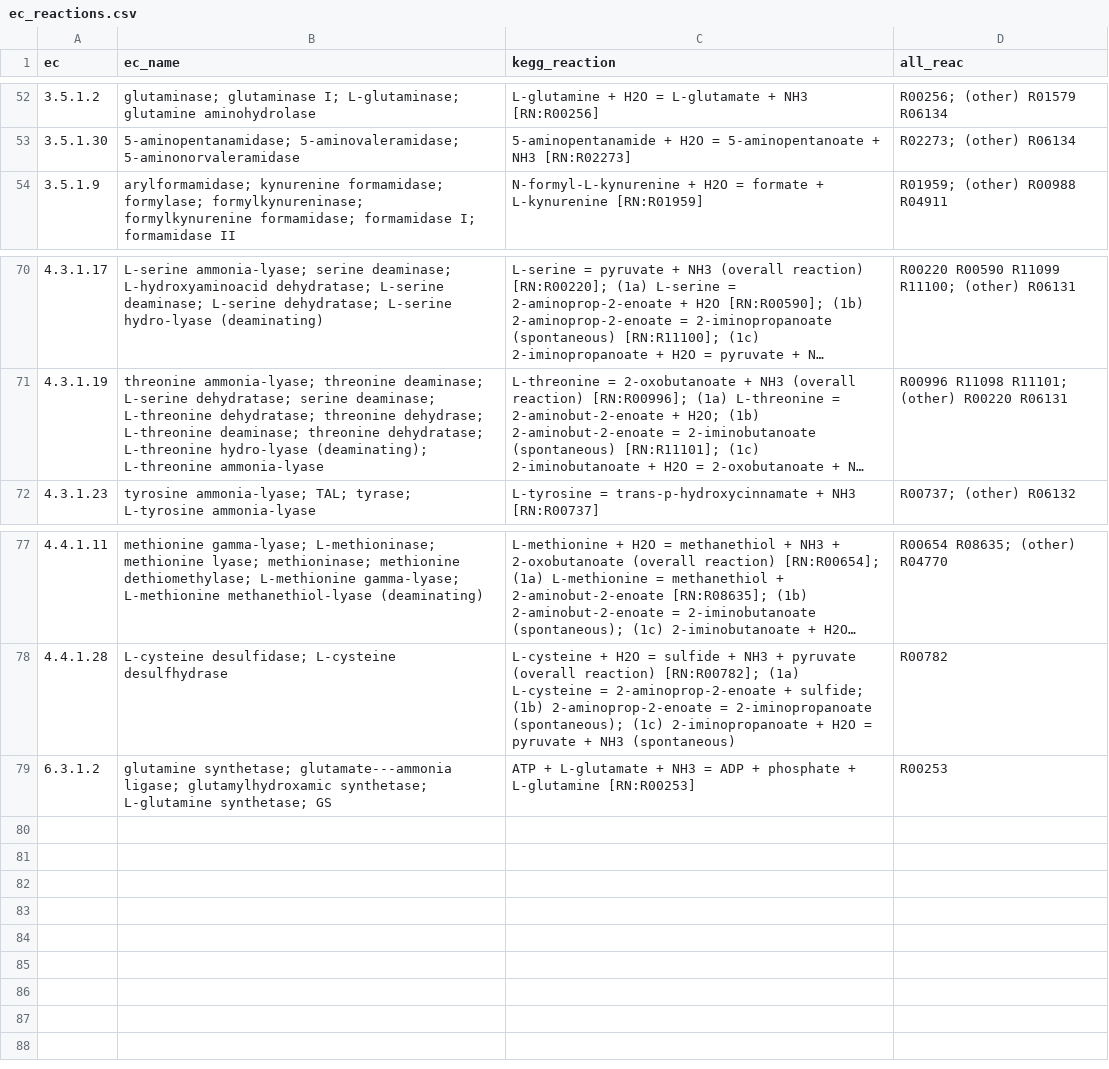
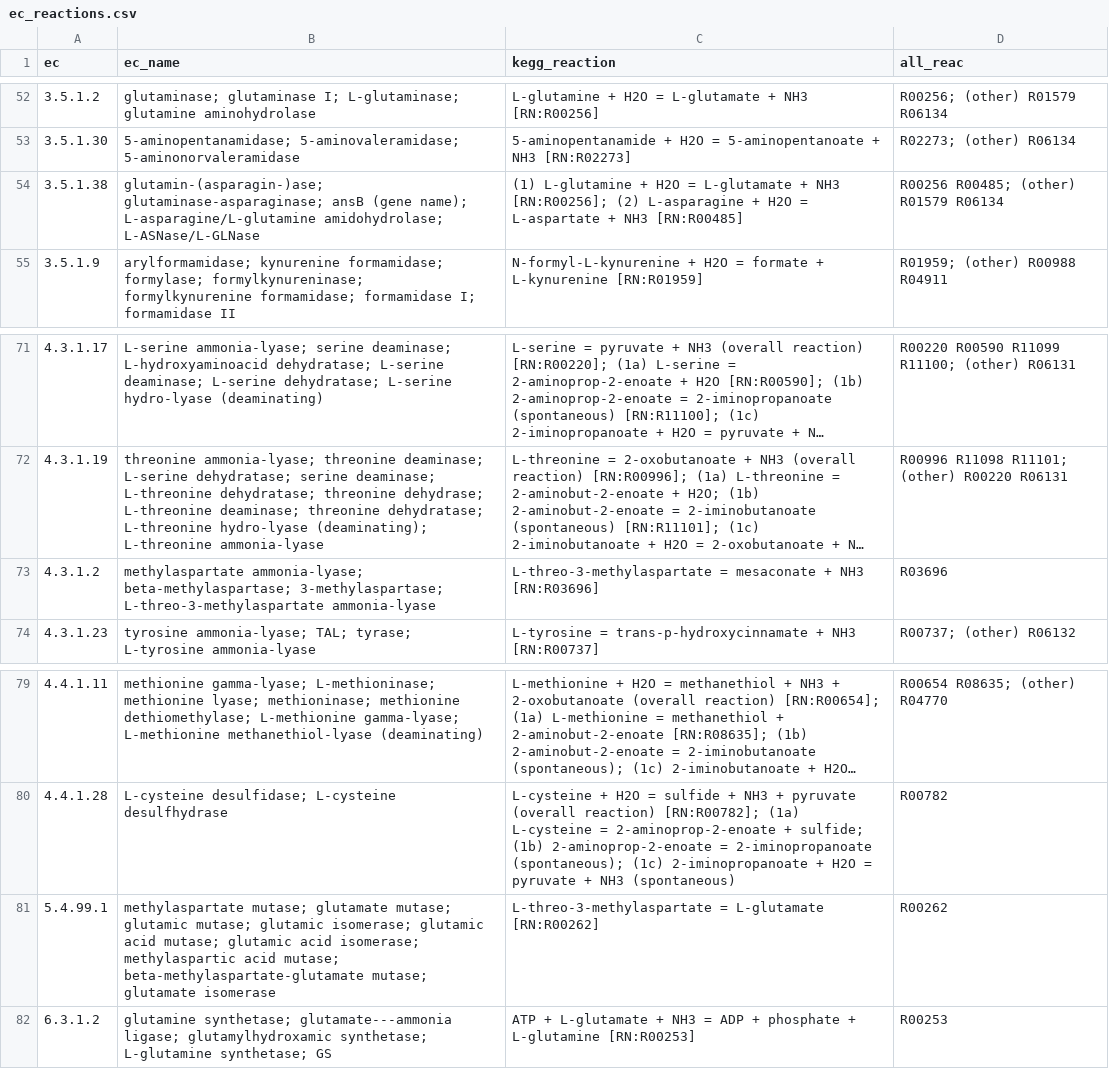
Before and after one commit to wosnat/spock_osnat, a CSV file: analyses/2026-11-04-aa_utilization_genomics/methods/data/ec_reactions.csv, drawn as a sheet; only a part is shown, gaps mark what is left out; long unchanged cells end in …; the diff names each change by its address in the sheet, - before the commit and + after, or states it on an @@ line.

```diff
--- a/analyses/2026-11-04-aa_utilization_genomics/methods/data/ec_reactions.csv
+++ b/analyses/2026-11-04-aa_utilization_genomics/methods/data/ec_reactions.csv
+row 54: 3.5.1.38 | glutamin-(asparagin-)ase; glutaminase-asparaginase; ansB (gene name); L-asparagine/L-glutamine amidohydrolase; L-ASNase/L-GLNase | (1) L-glutamine + H2O = L-glutamate + NH3 [RN:R00256]; (2) L-asparagine + H2O = L-aspartate + NH3 [RN:R00485] | R00256 R00485; (other) R01579 R06134
+row 73: 4.3.1.2 | methylaspartate ammonia-lyase; beta-methylaspartase; 3-methylaspartase; L-threo-3-methylaspartate ammonia-lyase | L-threo-3-methylaspartate = mesaconate + NH3 [RN:R03696] | R03696
+row 81: 5.4.99.1 | methylaspartate mutase; glutamate mutase; glutamic mutase; glutamic isomerase; glutamic acid mutase; glutamic acid isomerase; methylaspartic acid mutase; beta-methylaspartate-glutamate mutase; glutamate isomerase | L-threo-3-methylaspartate = L-glutamate [RN:R00262] | R00262
```
Also changed, not shown: analyses/2026-11-04-aa_utilization_genomics/methods/data/catalogue_summary_by_aa.csv, analyses/2026-11-04-aa_utilization_genomics/methods/data/crosscheck_all_reactions_med4.csv, 22 other files.
